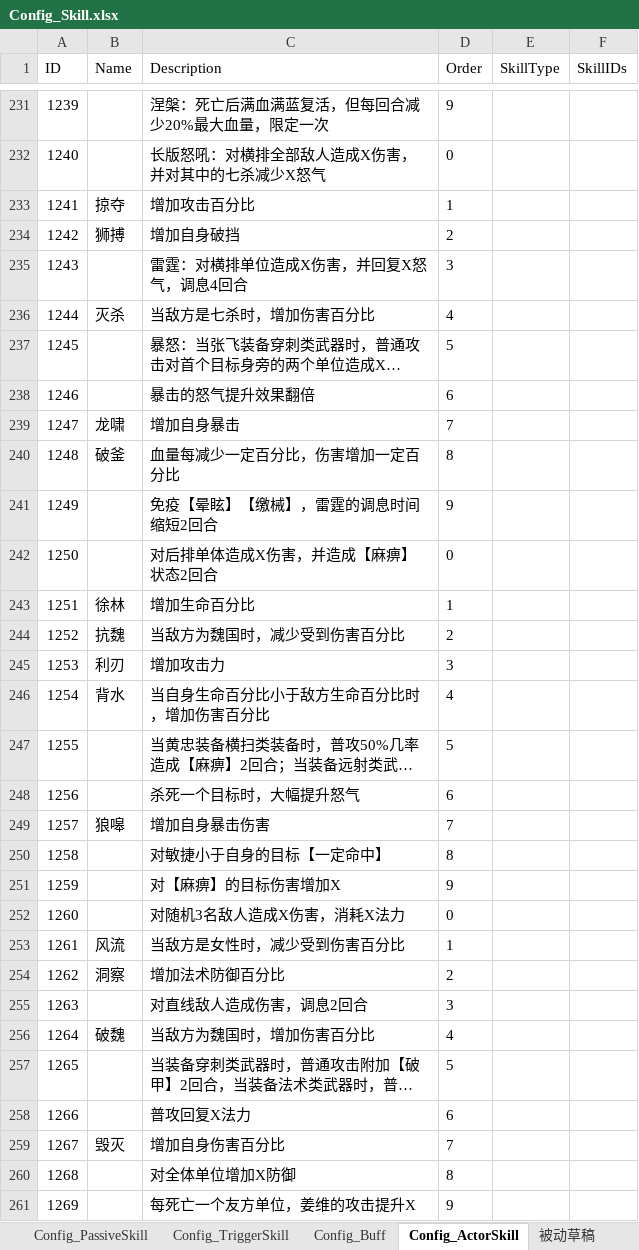
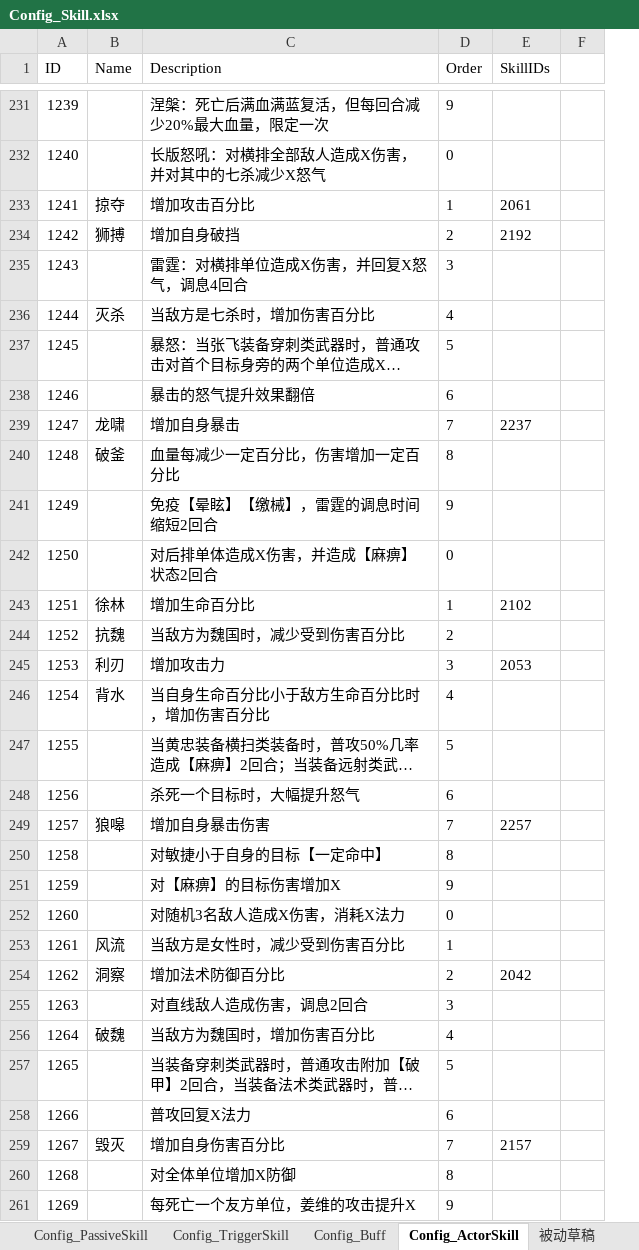
Before and after one commit to moto2002/NewPhoenix, an Excel workbook: Document/Config/Config_Skill.xlsx, sheet Config_ActorSkill, drawn as a sheet; only a part is shown, gaps mark what is left out; long unchanged cells end in …; values as stored, in another font and other column widths than the file's, no borders; removed rows and columns are numbered as before the commit, all else as after; the diff covers the shown part only; the diff names each change by its address in the sheet, - before the commit and + after, or states it on an @@ line.

```diff
--- a/Document/Config/Config_Skill.xlsx (sheet Config_ActorSkill)
+++ b/Document/Config/Config_Skill.xlsx (sheet Config_ActorSkill)
-column E (SkillType), empty
+column F, empty
-E233 (SkillIDs): (empty)
+E233 (SkillIDs): 2061
-E234 (SkillIDs): (empty)
+E234 (SkillIDs): 2192
-E239 (SkillIDs): (empty)
+E239 (SkillIDs): 2237
-E243 (SkillIDs): (empty)
+E243 (SkillIDs): 2102
-E245 (SkillIDs): (empty)
+E245 (SkillIDs): 2053
-E249 (SkillIDs): (empty)
+E249 (SkillIDs): 2257
-E254 (SkillIDs): (empty)
+E254 (SkillIDs): 2042
-E259 (SkillIDs): (empty)
+E259 (SkillIDs): 2157
```
Also changed, not shown: 73 edited cells elsewhere in this sheet, sheet Config_PassiveSkill, sheet Config_Buff, sheet 被动草稿, sheet Config_ActiveSkill, sheet Config_TriggerSkill.
